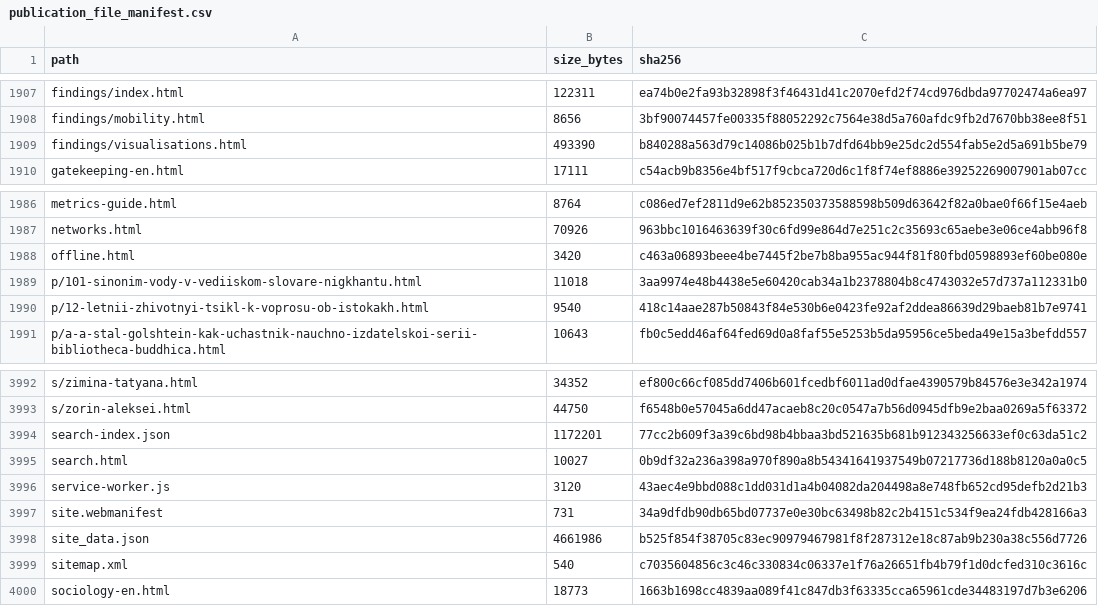
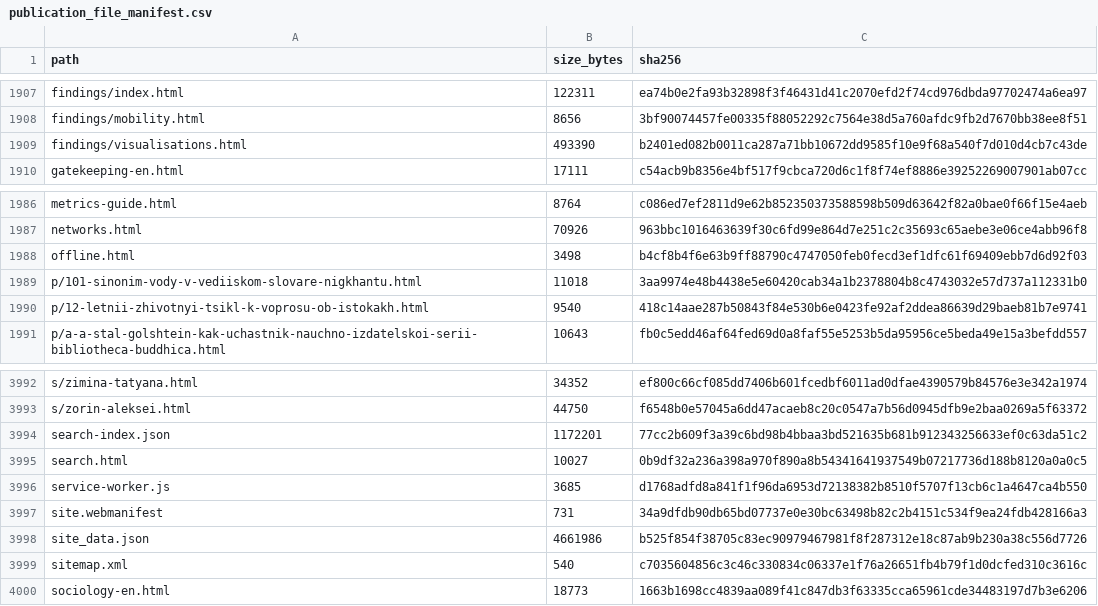
Before and after one commit to gasyoun/IndologyScholars, a CSV file: analytics_output/publication_file_manifest.csv, drawn as a sheet; only a part is shown, gaps mark what is left out.

```diff
--- a/analytics_output/publication_file_manifest.csv
+++ b/analytics_output/publication_file_manifest.csv
@@ -1908,3 +1908,3 @@ findings/index.html,122311,ea74b0e2fa93b32898f3f46431d41c2070efd2f74cd976dbda977
 findings/mobility.html,8656,3bf90074457fe00335f88052292c7564e38d5a760afdc9fb2d7670bb38ee8f51
-findings/visualisations.html,493390,b840288a563d79c14086b025b1b7dfd64bb9e25dc2d554fab5e2d5a691b5be79
+findings/visualisations.html,493390,b2401ed082b0011ca287a71bb10672dd9585f10e9f68a540f7d010d4cb7c43de
 gatekeeping-en.html,17111,c54acb9b8356e4bf517f9cbca720d6c1f8f74ef8886e39252269007901ab07cc
@@ -1987,3 +1987,3 @@ metrics-guide.html,8764,c086ed7ef2811d9e62b852350373588598b509d63642f82a0bae0f66
 networks.html,70926,963bbc1016463639f30c6fd99e864d7e251c2c35693c65aebe3e06ce4abb96f8
-offline.html,3420,c463a06893beee4be7445f2be7b8ba955ac944f81f80fbd0598893ef60be080e
+offline.html,3498,b4cf8b4f6e63b9ff88790c4747050feb0fecd3ef1dfc61f69409ebb7d6d92f03
 p/101-sinonim-vody-v-vediiskom-slovare-nigkhantu.html,11018,3aa9974e48b4438e5e60420cab34a1b2378804b8c4743032e57d737a112331b0
@@ -3995,3 +3995,3 @@ search-index.json,1172201,77cc2b609f3a39c6bd98b4bbaa3bd521635b681b912343256633ef
 search.html,10027,0b9df32a236a398a970f890a8b54341641937549b07217736d188b8120a0a0c5
-service-worker.js,3120,43aec4e9bbd088c1dd031d1a4b04082da204498a8e748fb652cd95defb2d21b3
+service-worker.js,3685,d1768adfd8a841f1f96da6953d72138382b8510f5707f13cb6c1a4647ca4b550
 site.webmanifest,731,34a9dfdb90db65bd07737e0e30bc63498b82c2b4151c534f9ea24fdb428166a3
```
Also changed, not shown: 3 other files.
